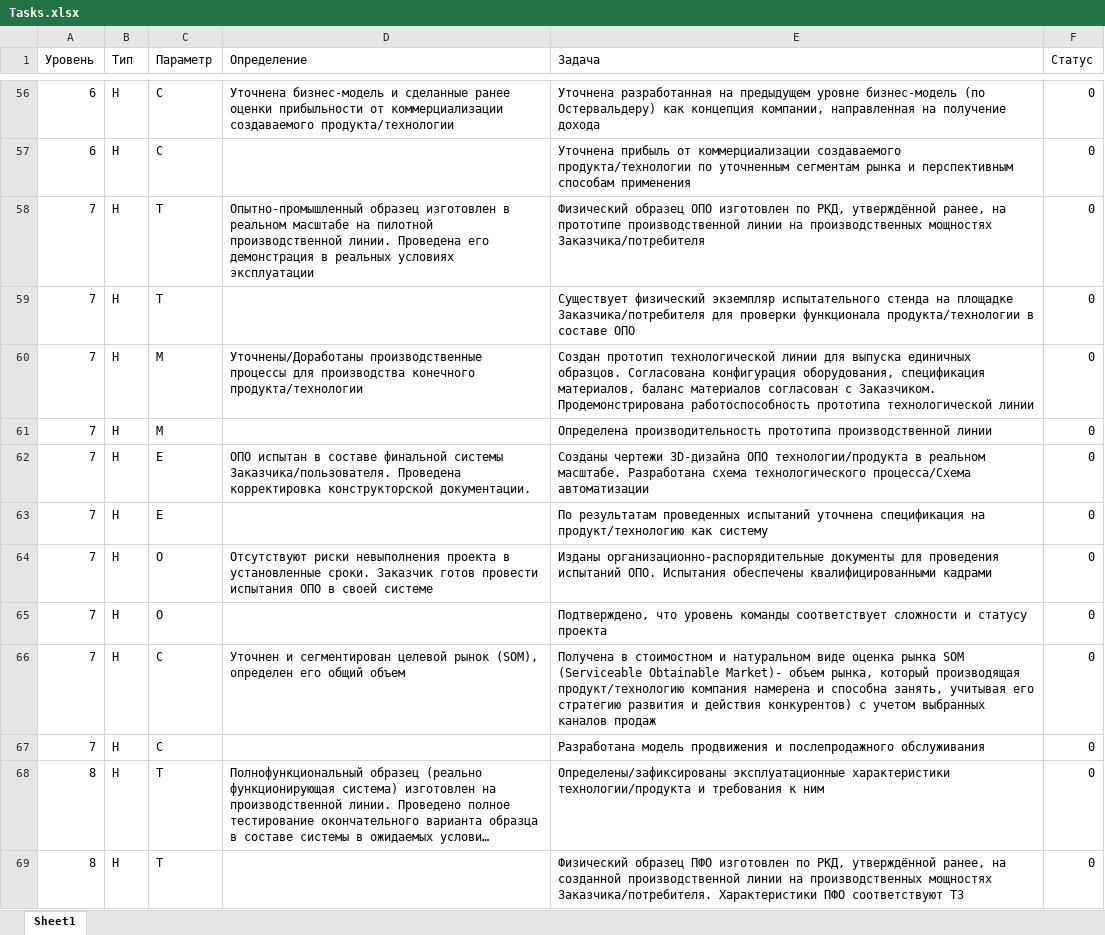
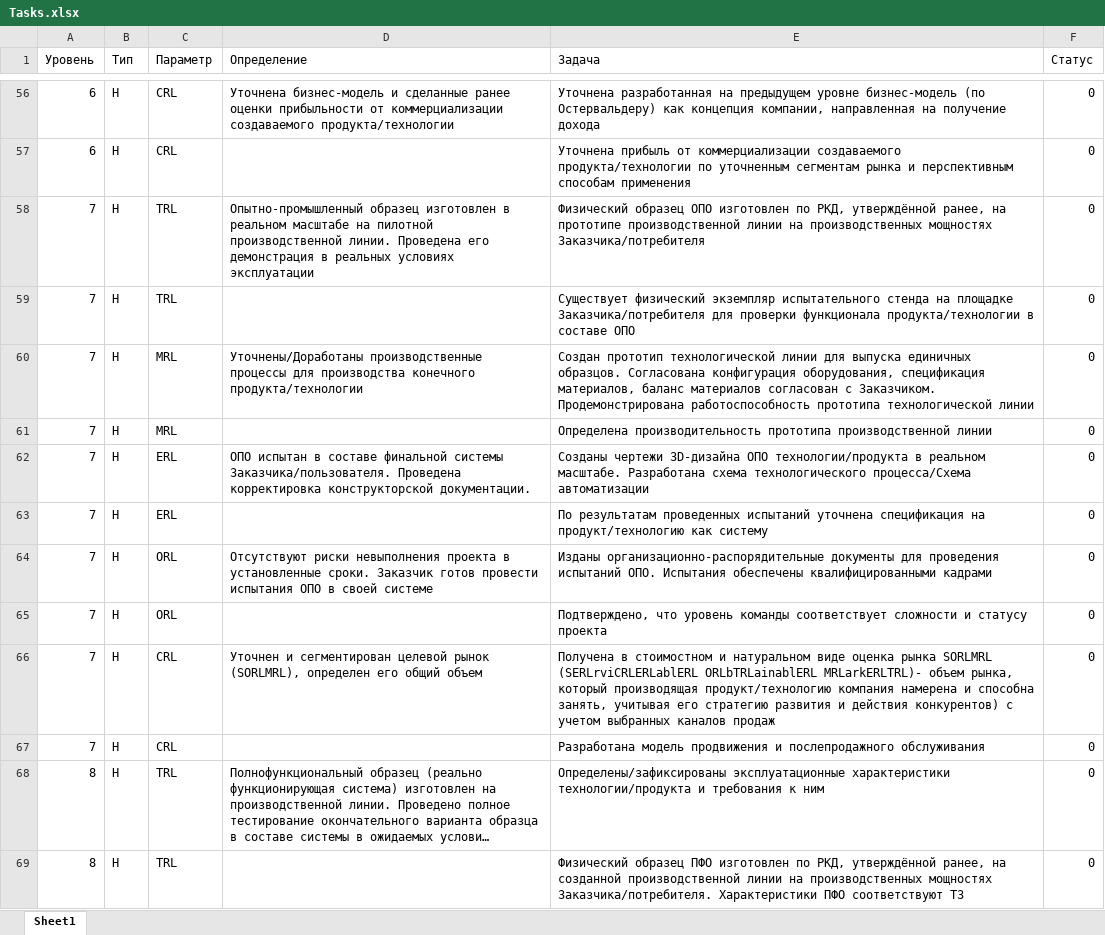
Before and after one commit to KarapetEV/TPRL_Calc, an Excel workbook: Tasks.xlsx, sheet Sheet1, drawn as a sheet; only a part is shown, gaps mark what is left out; long unchanged cells end in …; values as stored, in another font and other column widths than the file's, no borders; the diff covers the shown part only; the diff names each change by its address in the sheet, - before the commit and + after, or states it on an @@ line.

Commit message:
поправлен вывод задач и вывод расчетом по параметрам и на слайдере

```diff
--- a/Tasks.xlsx (sheet Sheet1)
+++ b/Tasks.xlsx (sheet Sheet1)
-C56:C57 (Параметр): C
+C56:C57 (Параметр): CRL
-C58:C59 (Параметр): T
+C58:C59 (Параметр): TRL
-C60:C61 (Параметр): M
+C60:C61 (Параметр): MRL
-C62:C63 (Параметр): E
+C62:C63 (Параметр): ERL
-C64:C65 (Параметр): O
+C64:C65 (Параметр): ORL
-C66:C67 (Параметр): C
+C66:C67 (Параметр): CRL
-D66 (Определение): …целевой рынок (SOM), определен его…
+D66 (Определение): …целевой рынок (SORLMRL), определен его…
-E66 (Задача): …оценка рынка SOM (Serviceable Obtainable Market)- объем рынка,…
+E66 (Задача): …оценка рынка SORLMRL (SERLrviCRLERLablERL ORLbTRLainablERL MRLarkERLTRL)- объем рынка,…
-C68:C69 (Параметр): T
+C68:C69 (Параметр): TRL
```
Also changed, not shown: 79 edited cells elsewhere in this sheet, 2 other files.
